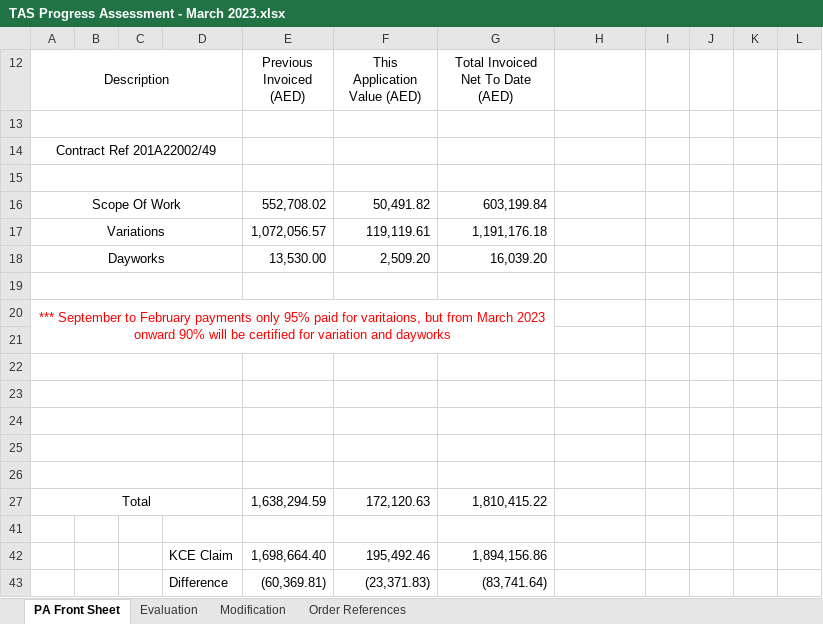
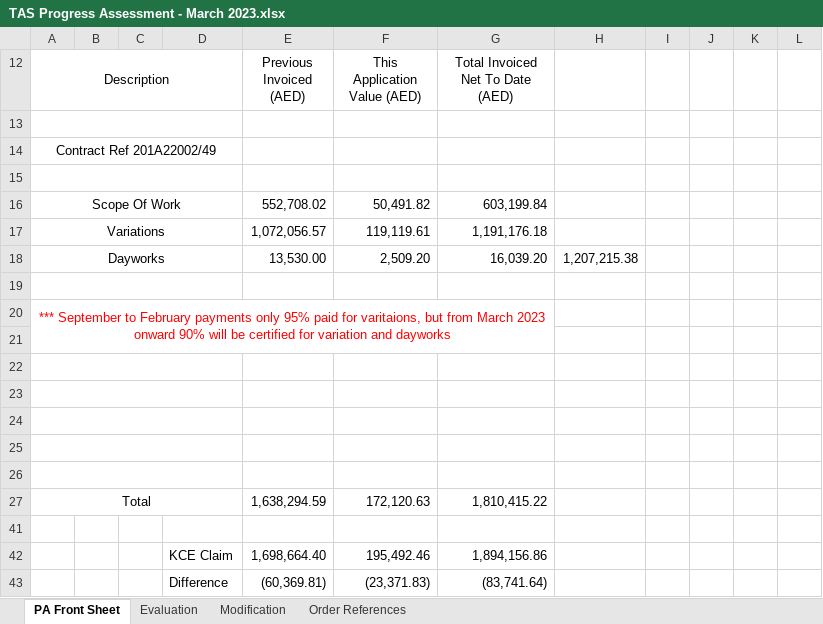
Before and after one commit to Himalkosala/Omniyat, an Excel workbook: Payments/Contractor Payment Cerfificates/KCE/Sub Contractor Payment/D022 TAS/TAS Progress Assessment - March 2023.xlsx, sheet PA Front Sheet, drawn as a sheet; values as stored, in another font and other column widths than the file's, no borders; the diff names each change by its address in the sheet, - before the commit and + after, or states it on an @@ line.

Commit message:
Add files via upload

```diff
--- a/Payments/Contractor Payment Cerfificates/KCE/Sub Contractor Payment/D022 TAS/TAS Progress Assessment - March 2023.xlsx (sheet PA Front Sheet)
+++ b/Payments/Contractor Payment Cerfificates/KCE/Sub Contractor Payment/D022 TAS/TAS Progress Assessment - March 2023.xlsx (sheet PA Front Sheet)
-H18: (empty)
+H18: 1,207,215.38
```
Also changed, not shown: formulas that keep their value.
